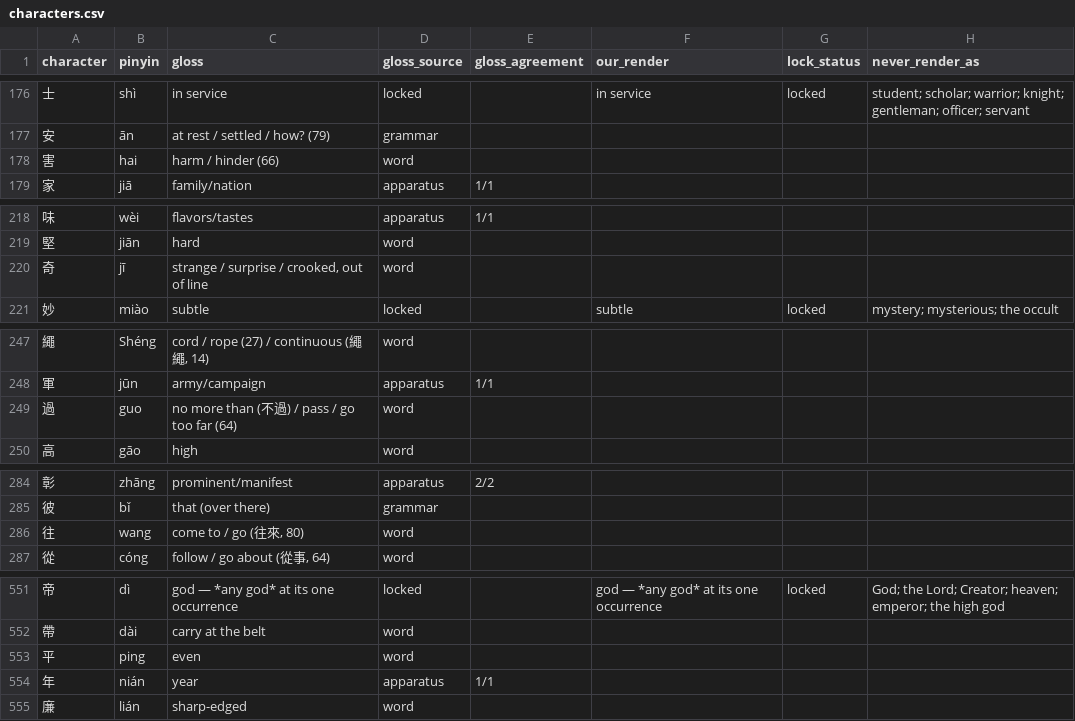
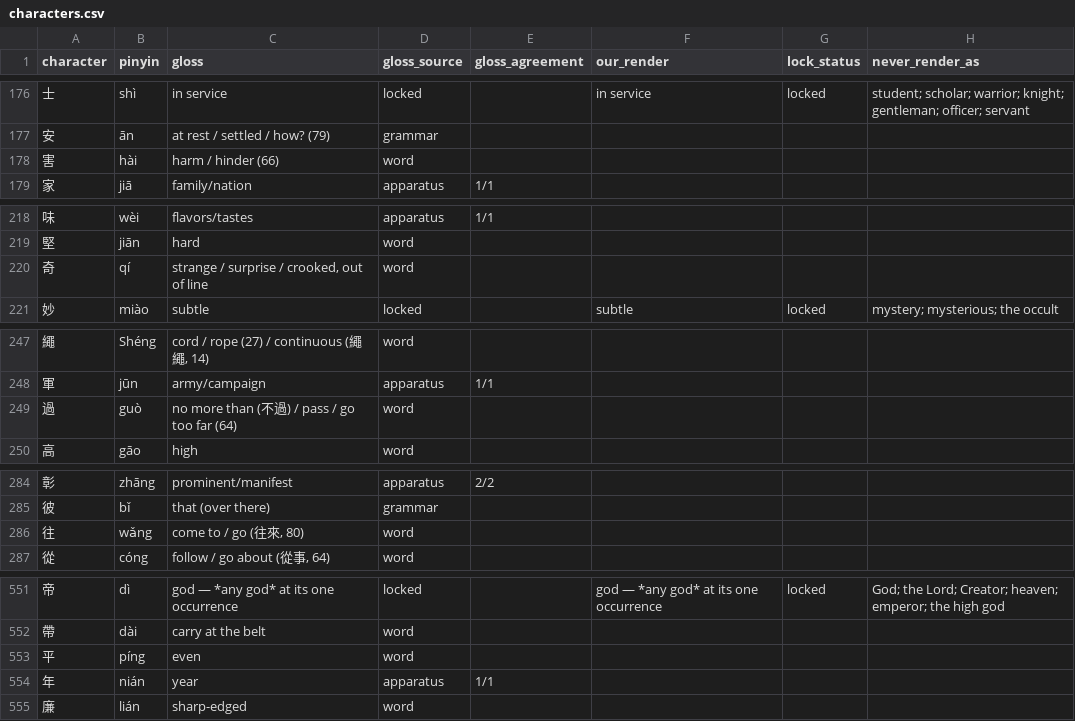
Before and after one commit to opencosmos-ai/taoteching, a CSV file: data/characters.csv, drawn as a sheet; only a part is shown, gaps mark what is left out; the diff covers the shown part only; the diff names each change by its address in the sheet, - before the commit and + after, or states it on an @@ line.

```diff
--- a/data/characters.csv
+++ b/data/characters.csv
-B178 (pinyin): hai
+B178 (pinyin): hài
-B220 (pinyin): jī
+B220 (pinyin): qí
-B249 (pinyin): guo
+B249 (pinyin): guò
-B286 (pinyin): wang
+B286 (pinyin): wǎng
-B553 (pinyin): ping
+B553 (pinyin): píng
```
Also changed, not shown: 2 edited cells elsewhere in this file, data/character-anatomy.csv, data/components.csv, 10 other files.
